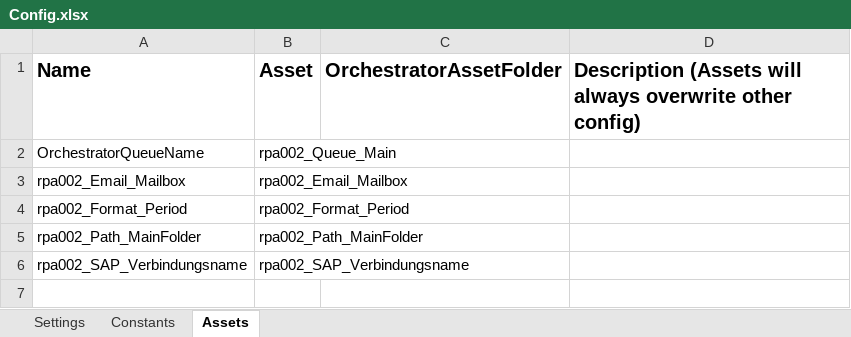
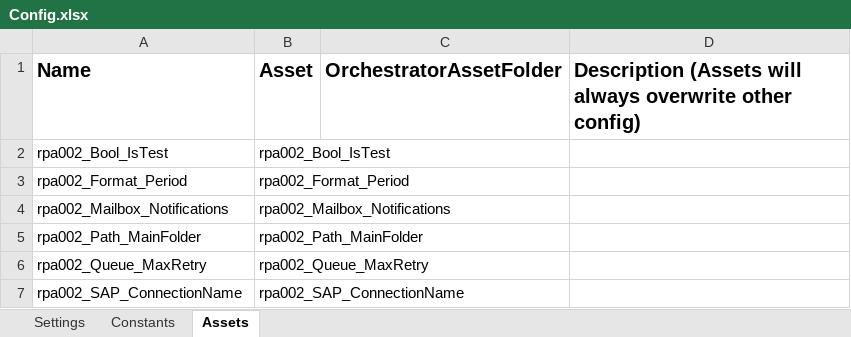
Before and after one commit to it-at-m/uipath-rpa_dtj, an Excel workbook: Prod/rpa002_DTJ_Dispatcher/Data/Config.xlsx, sheet Assets, drawn as a sheet; values as stored, in another font and other column widths than the file's, no borders; removed rows and columns are numbered as before the commit, all else as after; the diff names each change by its address in the sheet, - before the commit and + after, or states it on an @@ line.

```diff
--- a/Prod/rpa002_DTJ_Dispatcher/Data/Config.xlsx (sheet Assets)
+++ b/Prod/rpa002_DTJ_Dispatcher/Data/Config.xlsx (sheet Assets)
-row 2: OrchestratorQueueName | rpa002_Queue_Main
-row 3: rpa002_Email_Mailbox | rpa002_Email_Mailbox
+row 2: rpa002_Bool_IsTest | rpa002_Bool_IsTest
+row 4: rpa002_Mailbox_Notifications | rpa002_Mailbox_Notifications
-row 6: rpa002_SAP_Verbindungsname | rpa002_SAP_Verbindungsname
+row 6: rpa002_Queue_MaxRetry | rpa002_Queue_MaxRetry
+row 7: rpa002_SAP_ConnectionName | rpa002_SAP_ConnectionName
```
Also changed, not shown: sheet Constants, sheet Settings, 20 other files.
